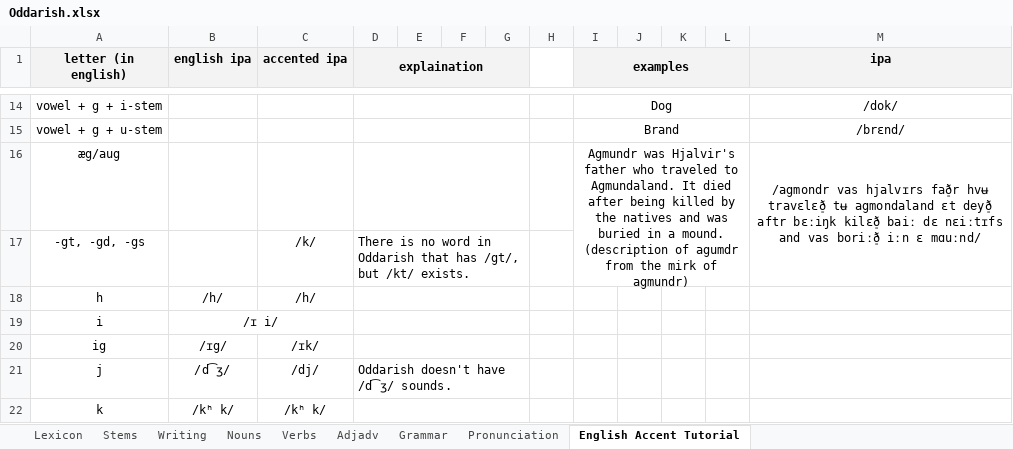
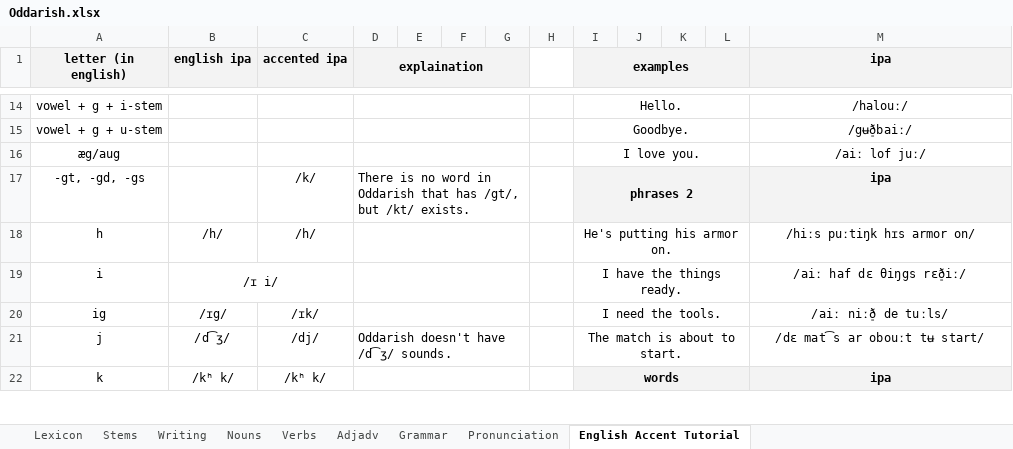
Before and after one commit to Oneo64/Aldraheimr, an Excel workbook: Literature/Languages/Oddarish.xlsx, sheet English Accent Tutorial, drawn as a sheet; only a part is shown, gaps mark what is left out; values as stored, in another font and other column widths than the file's, no borders; charts and pictures not drawn; the diff covers the shown part only; the diff names each change by its address in the sheet, - before the commit and + after, or states it on an @@ line.

```diff
--- a/Literature/Languages/Oddarish.xlsx (sheet English Accent Tutorial)
+++ b/Literature/Languages/Oddarish.xlsx (sheet English Accent Tutorial)
-I14 (examples): Dog
+I14 (examples): Hello.
-M14 (ipa): /dok/
+M14 (ipa): /halouː/
-I15 (examples): Brand
+I15 (examples): Goodbye.
-M15 (ipa): /brɛnd/
+M15 (ipa): /gʉð̠baiː/
-I16 (examples): Agmundr was Hjalvir's father who traveled to Agmundaland. It died after being killed by the natives and was buried in a mound. (description of agumdr from the mirk of agmundr)
+I16 (examples): I love you.
-I16:L17 merged
+I16:L16 merged
-M16 (ipa): /agmondr vas hjalvɪrs fað̠r hvʉ travɛlɛð̠ tʉ agmondaland ɛt deyð̠ aftr bɛːiŋk kilɛð̠ baiː dɛ nɛiːtɪfs and vas boriːð̠ iːn ɛ mɑuːnd/
+M16 (ipa): /aiː lof juː/
-M16:M17 merged
-I17 (examples): (empty)
+I17 (examples): phrases 2
-I17 fill: none
+I17 fill: #F3F3F3
+I17:L17 merged
-M17 (ipa): (empty)
+M17 (ipa): ipa
-M17 fill: none
+M17 fill: #F3F3F3
-I18 (examples): (empty)
+I18 (examples): He's putting his armor on.
+I18:L18 merged
-M18 (ipa): (empty)
+M18 (ipa): /hiːs puːtiŋk hɪs armor on/
-I19 (examples): (empty)
+I19 (examples): I have the things ready.
+I19:L19 merged
-M19 (ipa): (empty)
+M19 (ipa): /aiː haf dɛ θiŋgs rɛð̠iː/
-I20 (examples): (empty)
+I20 (examples): I need the tools.
+I20:L20 merged
-M20 (ipa): (empty)
+M20 (ipa): /aiː niːð̠ de tuːls/
-I21 (examples): (empty)
+I21 (examples): The match is about to start.
+I21:L21 merged
-M21 (ipa): (empty)
+M21 (ipa): /dɛ mat͡s ar obouːt tʉ start/
-I22 (examples): (empty)
+I22 (examples): words
-I22 fill: none
+I22 fill: #F3F3F3
+I22:L22 merged
-M22 (ipa): (empty)
+M22 (ipa): ipa
-M22 fill: none
+M22 fill: #F3F3F3
```
Also changed, not shown: 40 edited cells, cell formats and merged cells elsewhere in this sheet, sheet Lexicon.
